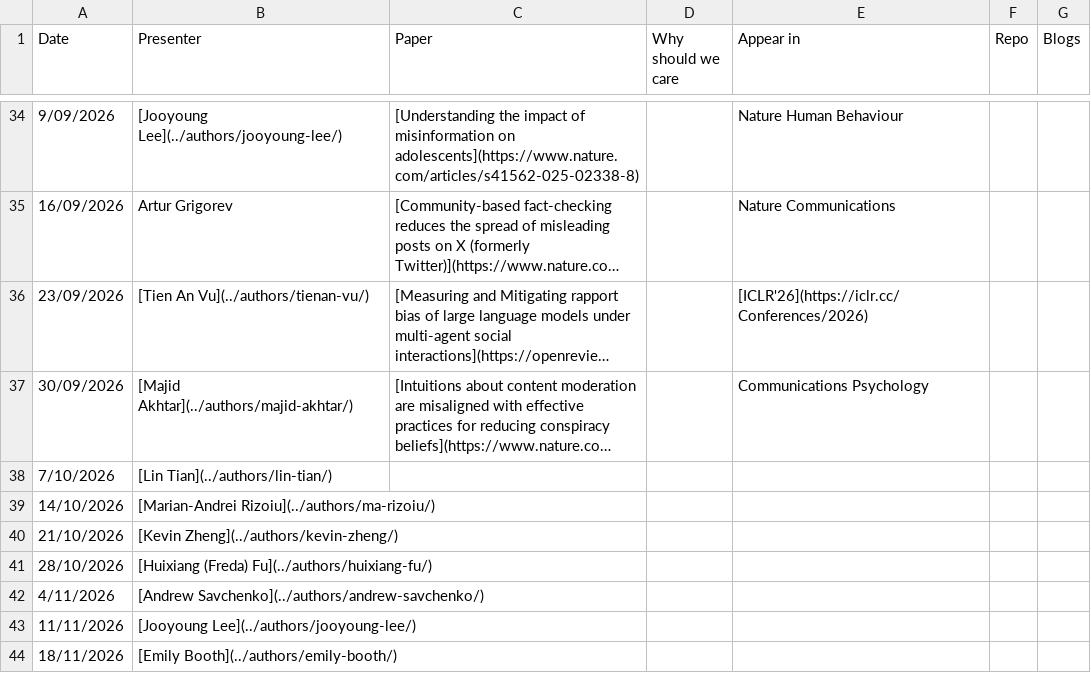
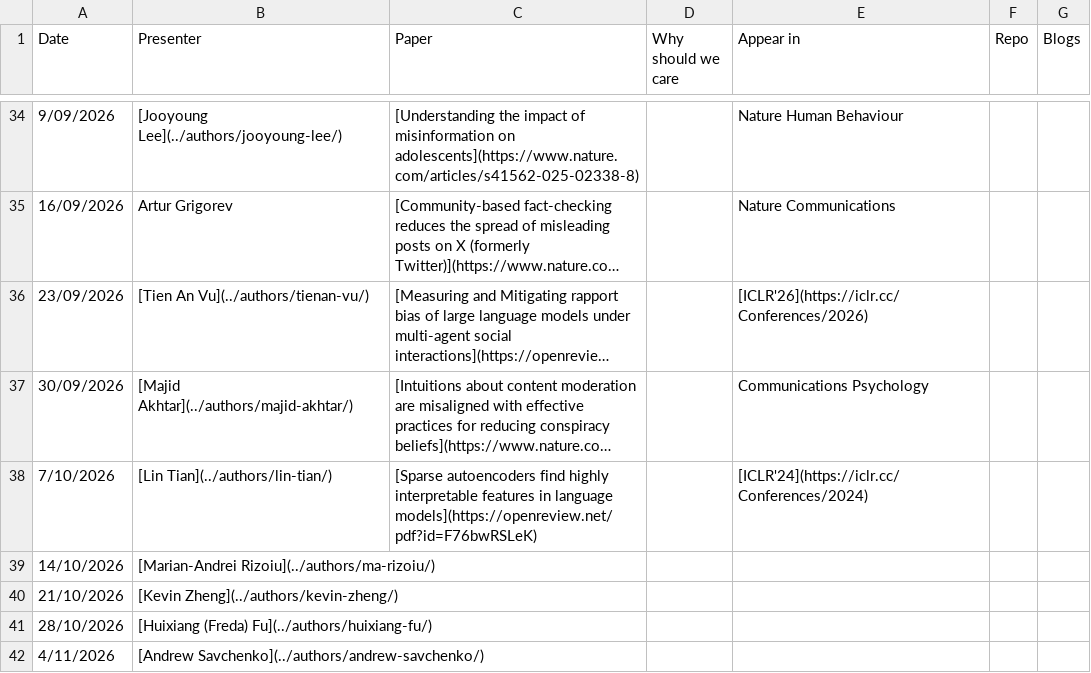
Before and after one commit to behavioral-ds/behavioral-ds.github.io, a CSV file: assets/reading/reading_group_schedule.csv, drawn as a sheet; only a part is shown, gaps mark what is left out; the shorter side is filled out with more unchanged rows; long unchanged cells end in …; the diff names each change by its address in the sheet, - before the commit and + after, or states it on an @@ line.

Commit message:
Update October 7 reading paper

```diff
--- a/assets/reading/reading_group_schedule.csv
+++ b/assets/reading/reading_group_schedule.csv
-C38 (Paper): (empty)
+C38 (Paper): [Sparse autoencoders find highly interpretable features in language models](https://openreview.net/pdf?id=F76bwRSLeK)
-E38 (Appear in): (empty)
+E38 (Appear in): [ICLR'24](https://iclr.cc/Conferences/2024)
```
